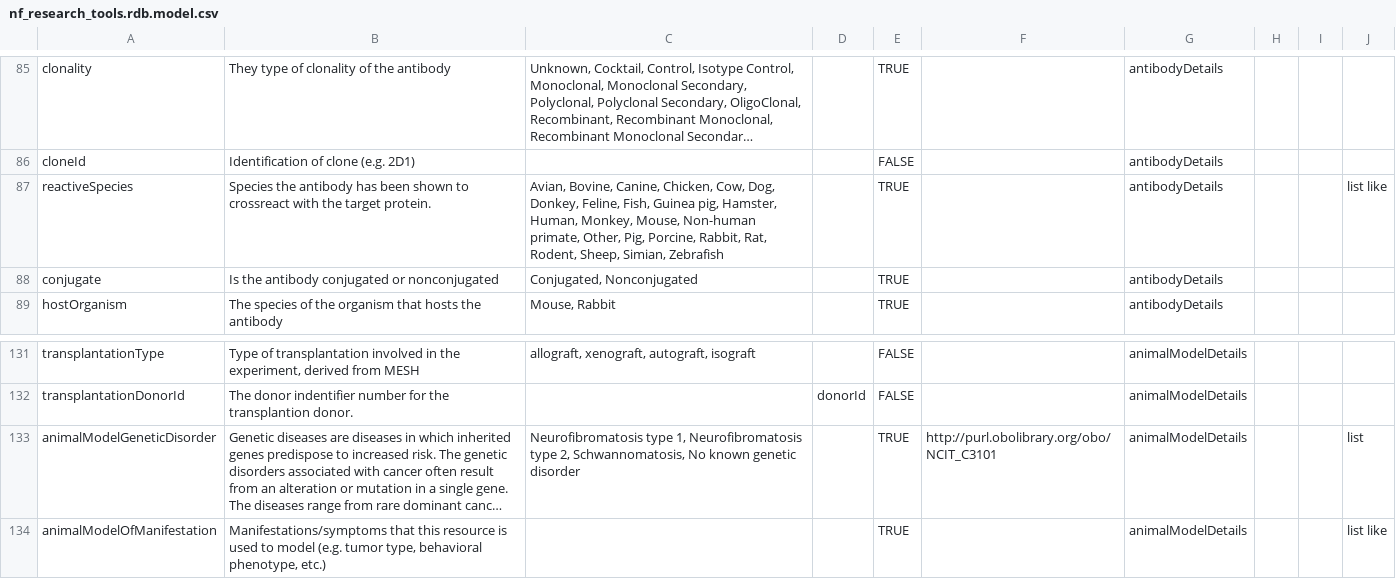
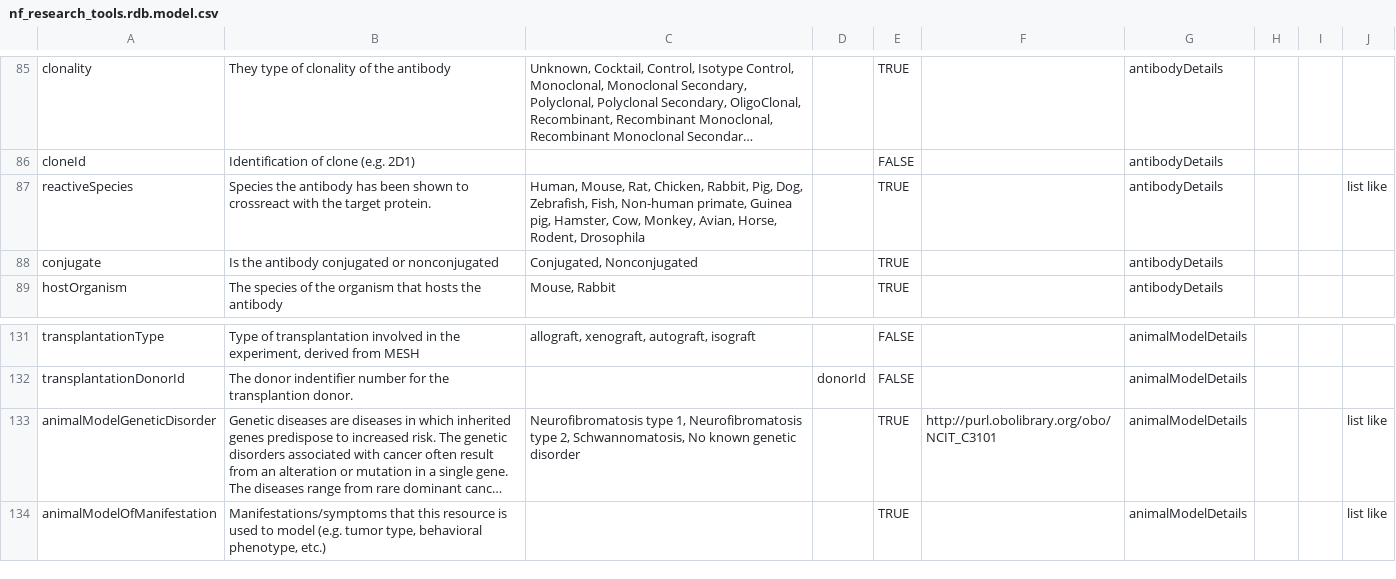
Before and after one commit to nf-osi/nf-research-tools-schema, a CSV file: nf_research_tools.rdb.model.csv, drawn as a sheet; only a part is shown, gaps mark what is left out; long unchanged cells end in …; the diff names each change by its address in the sheet, - before the commit and + after, or states it on an @@ line.

Commit message:
Remove unused reactivespecies terms

```diff
--- a/nf_research_tools.rdb.model.csv
+++ b/nf_research_tools.rdb.model.csv
-C87: Avian, Bovine, Canine, Chicken, Cow, Dog, Donkey, Feline, Fish, Guinea pig, Hamster, Human, Monkey, Mouse, Non-human primate, Other, Pig, Porcine, Rabbit, Rat, Rodent, Sheep, Simian, Zebrafish
+C87: Human, Mouse, Rat, Chicken, Rabbit, Pig, Dog, Zebrafish, Fish, Non-human primate, Guinea pig, Hamster, Cow, Monkey, Avian, Horse, Rodent, Drosophila
-J133: list
+J133: list like
```
